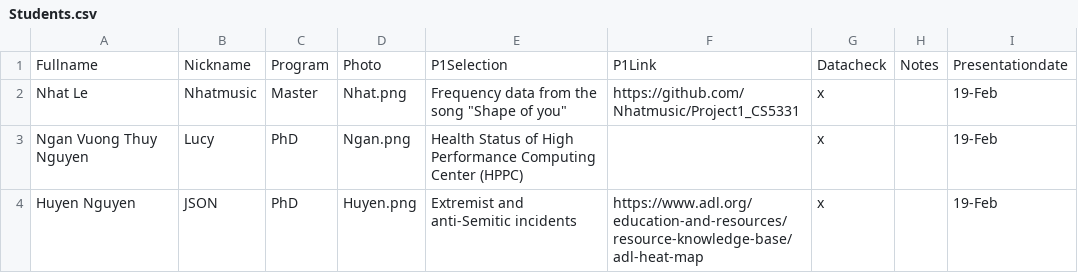
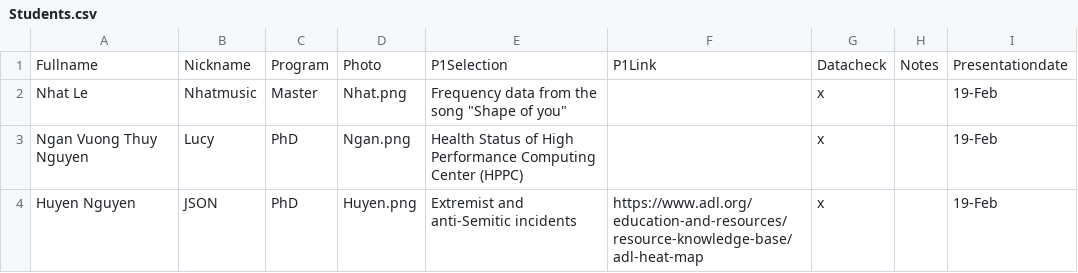
Before and after one commit to iDataVisualizationLab/CS5331_Spring2019, a CSV file: grade/data/Students.csv, drawn as a sheet; only a part is shown.

Commit message:
Update Students.csv

```diff
--- a/grade/data/Students.csv
+++ b/grade/data/Students.csv
@@ -1,3 +1,3 @@
 Fullname,Nickname,Program,Photo,P1Selection,P1Link,Datacheck,Notes,Presentationdate,
-Nhat Le,Nhatmusic,Master,Nhat.png,"Frequency data from the song ""Shape of you""",https://github.com/Nhatmusic/Project1_CS5331 ,x,,19-Feb,
+Nhat Le,Nhatmusic,Master,Nhat.png,"Frequency data from the song ""Shape of you""", ,x,,19-Feb,
 Ngan Vuong Thuy Nguyen,Lucy,PhD,Ngan.png,Health Status of High Performance Computing Center (HPPC),,x,,19-Feb,
```
